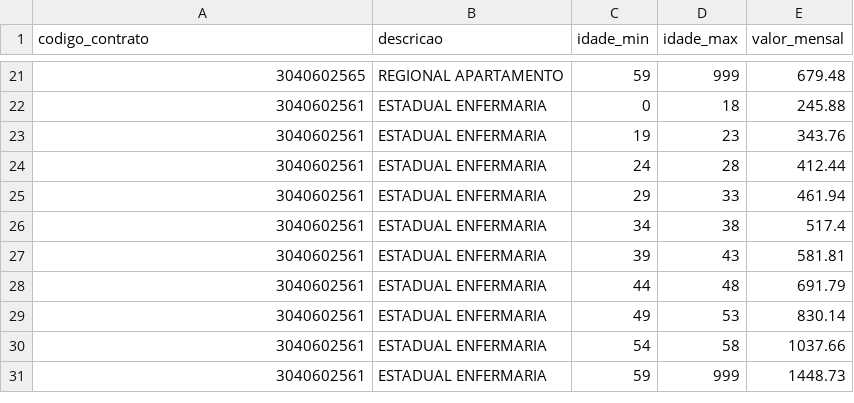
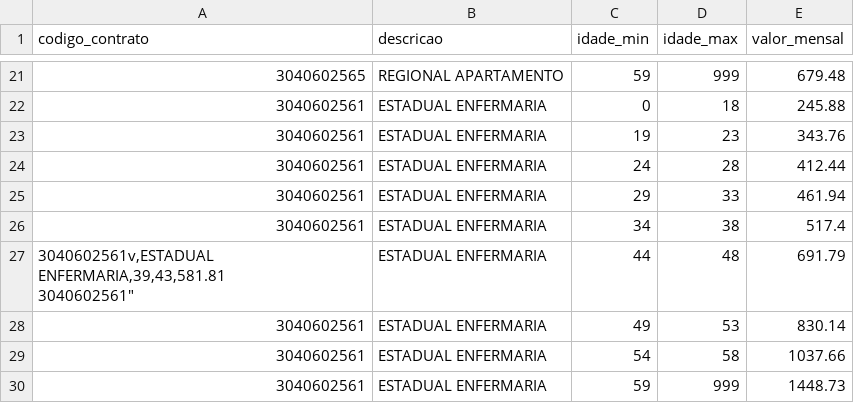
Before and after one commit to couto78caio/cadastrounimed, a CSV file: tabela_precos.csv, drawn as a sheet; only a part is shown, gaps mark what is left out; removed rows and columns are numbered as before the commit, all else as after; ↵ is a line break in a cell; the diff names each change by its address in the sheet, - before the commit and + after, or states it on an @@ line.

Commit message:
Update tabela_precos.csv

```diff
--- a/tabela_precos.csv
+++ b/tabela_precos.csv
-row 27: 3040602561 | ESTADUAL ENFERMARIA | 39 | 43 | 581.81
-A27 (codigo_contrato): 3040602561
+A27 (codigo_contrato): 3040602561v,ESTADUAL ENFERMARIA,39,43,581.81 ↵ 3040602561"
```
